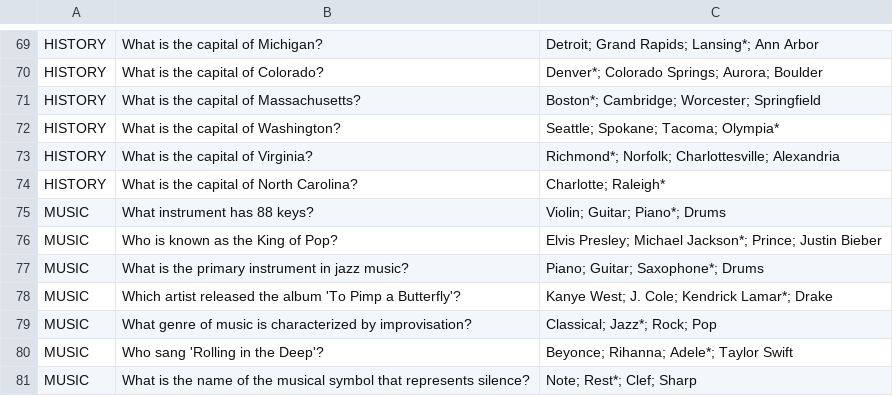
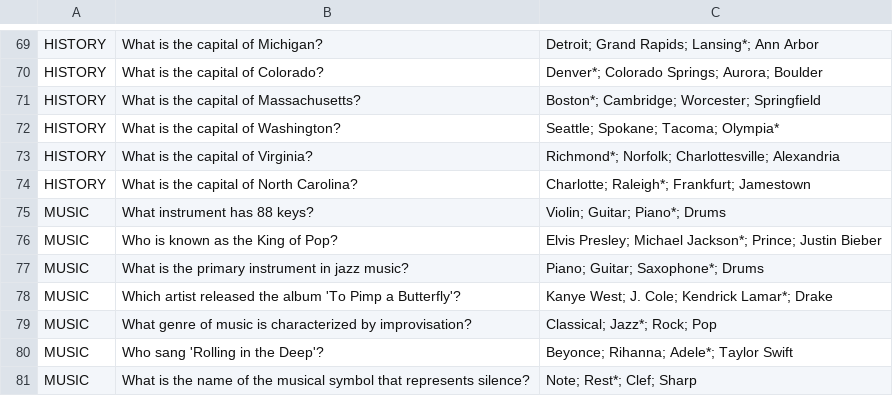
Before and after one commit to tlg-24-05-visa-sde-2/JavaProject_Team3, a CSV file: data/question.bank.csv, drawn as a sheet; only a part is shown, gaps mark what is left out.

Commit message:
added 2 more entries to capital of north carolina question. updated while loop. added a "rules" section.

```diff
--- a/data/question.bank.csv
+++ b/data/question.bank.csv
@@ -73,3 +73,3 @@ HISTORY, What is the capital of Washington?, Seattle; Spokane; Tacoma; Olympia*
 HISTORY, What is the capital of Virginia?, Richmond*; Norfolk; Charlottesville; Alexandria
-HISTORY, What is the capital of North Carolina?, Charlotte; Raleigh*
+HISTORY, What is the capital of North Carolina?, Charlotte; Raleigh*; Frankfurt; Jamestown
 MUSIC, What instrument has 88 keys?, Violin; Guitar; Piano*; Drums
```
Also changed, not shown: 2 other files.
